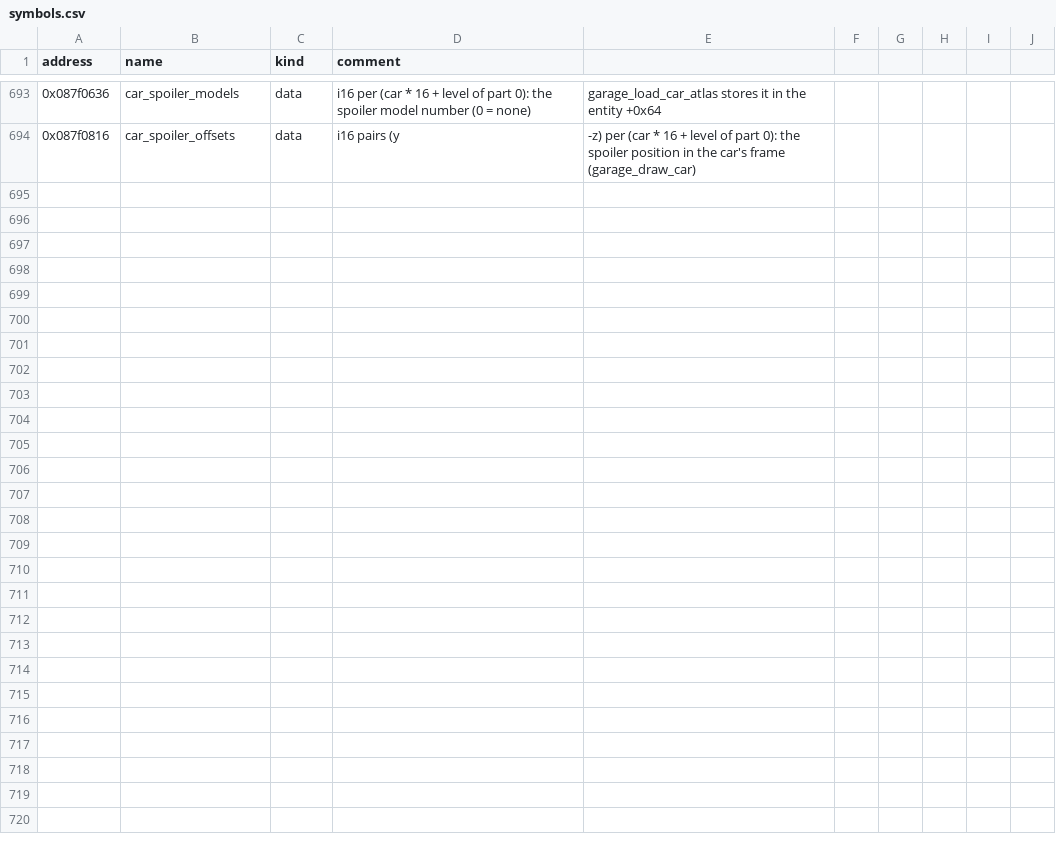
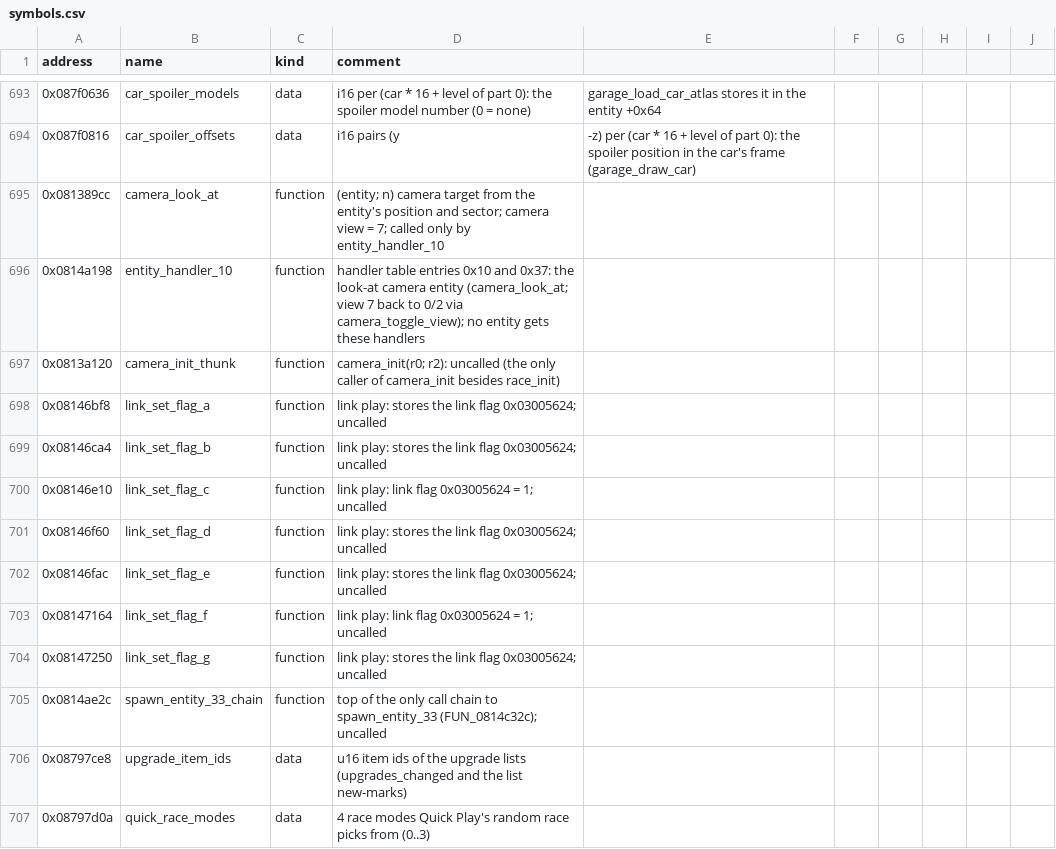
Before and after one commit to mtailordev/nfs-gba, a CSV file: docs/engine/symbols.csv, drawn as a sheet; only a part is shown, gaps mark what is left out; the diff names each change by its address in the sheet, - before the commit and + after, or states it on an @@ line.

Commit message:
Merge the reach notes into symbols.csv; fixture manifest

```diff
--- a/docs/engine/symbols.csv
+++ b/docs/engine/symbols.csv
+row 695: 0x081389cc | camera_look_at | function | (entity; n) camera target from the entity's position and sector; camera view = 7; called only by entity_handler_10
+row 696: 0x0814a198 | entity_handler_10 | function | handler table entries 0x10 and 0x37: the look-at camera entity (camera_look_at; view 7 back to 0/2 via camera_toggle_view); no entity gets these handlers
+row 697: 0x0813a120 | camera_init_thunk | function | camera_init(r0; r2): uncalled (the only caller of camera_init besides race_init)
+row 698: 0x08146bf8 | link_set_flag_a | function | link play: stores the link flag 0x03005624; uncalled
+row 699: 0x08146ca4 | link_set_flag_b | function | link play: stores the link flag 0x03005624; uncalled
+row 700: 0x08146e10 | link_set_flag_c | function | link play: link flag 0x03005624 = 1; uncalled
+row 701: 0x08146f60 | link_set_flag_d | function | link play: stores the link flag 0x03005624; uncalled
+row 702: 0x08146fac | link_set_flag_e | function | link play: stores the link flag 0x03005624; uncalled
+row 703: 0x08147164 | link_set_flag_f | function | link play: link flag 0x03005624 = 1; uncalled
+row 704: 0x08147250 | link_set_flag_g | function | link play: stores the link flag 0x03005624; uncalled
+row 705: 0x0814ae2c | spawn_entity_33_chain | function | top of the only call chain to spawn_entity_33 (FUN_0814c32c); uncalled
+row 706: 0x08797ce8 | upgrade_item_ids | data | u16 item ids of the upgrade lists (upgrades_changed and the list new-marks)
+row 707: 0x08797d0a | quick_race_modes | data | 4 race modes Quick Play's random race picks from (0..3)
```
Also changed, not shown: docs/engine/fixtures.csv, 1 other file.
